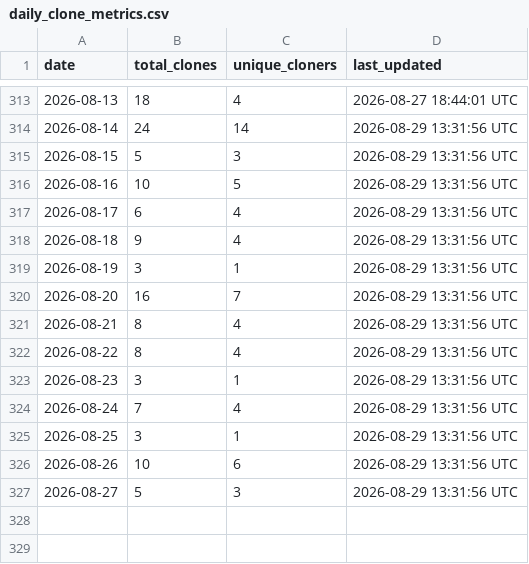
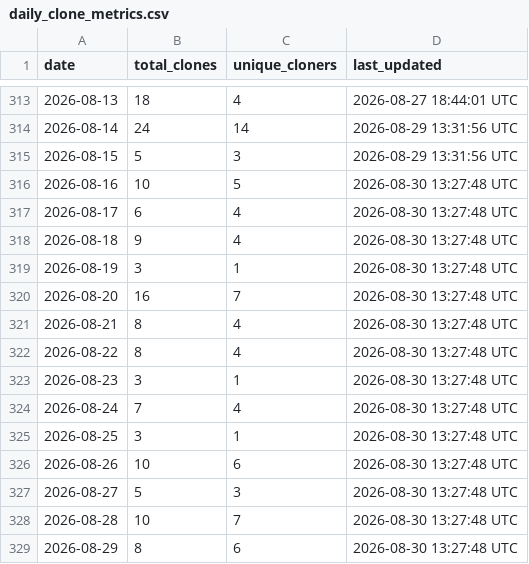
Before and after one commit to robotmcp/robotmcp_client, a CSV file: .metrics/daily_clone_metrics.csv, drawn as a sheet; only a part is shown, gaps mark what is left out.

```diff
--- a/.metrics/daily_clone_metrics.csv
+++ b/.metrics/daily_clone_metrics.csv
@@ -315,13 +315,15 @@ date,total_clones,unique_cloners,last_updated
 2026-08-15,5,3,2026-08-29 13:31:56 UTC
-2026-08-16,10,5,2026-08-29 13:31:56 UTC
-2026-08-17,6,4,2026-08-29 13:31:56 UTC
-2026-08-18,9,4,2026-08-29 13:31:56 UTC
-2026-08-19,3,1,2026-08-29 13:31:56 UTC
-2026-08-20,16,7,2026-08-29 13:31:56 UTC
-2026-08-21,8,4,2026-08-29 13:31:56 UTC
-2026-08-22,8,4,2026-08-29 13:31:56 UTC
-2026-08-23,3,1,2026-08-29 13:31:56 UTC
-2026-08-24,7,4,2026-08-29 13:31:56 UTC
-2026-08-25,3,1,2026-08-29 13:31:56 UTC
-2026-08-26,10,6,2026-08-29 13:31:56 UTC
-2026-08-27,5,3,2026-08-29 13:31:56 UTC
+2026-08-16,10,5,2026-08-30 13:27:48 UTC
+2026-08-17,6,4,2026-08-30 13:27:48 UTC
+2026-08-18,9,4,2026-08-30 13:27:48 UTC
+2026-08-19,3,1,2026-08-30 13:27:48 UTC
+2026-08-20,16,7,2026-08-30 13:27:48 UTC
+2026-08-21,8,4,2026-08-30 13:27:48 UTC
+2026-08-22,8,4,2026-08-30 13:27:48 UTC
+2026-08-23,3,1,2026-08-30 13:27:48 UTC
+2026-08-24,7,4,2026-08-30 13:27:48 UTC
+2026-08-25,3,1,2026-08-30 13:27:48 UTC
+2026-08-26,10,6,2026-08-30 13:27:48 UTC
+2026-08-27,5,3,2026-08-30 13:27:48 UTC
+2026-08-28,10,7,2026-08-30 13:27:48 UTC
+2026-08-29,8,6,2026-08-30 13:27:48 UTC
```
Also changed, not shown: .metrics/rolling_14d_clone_metrics.csv.
